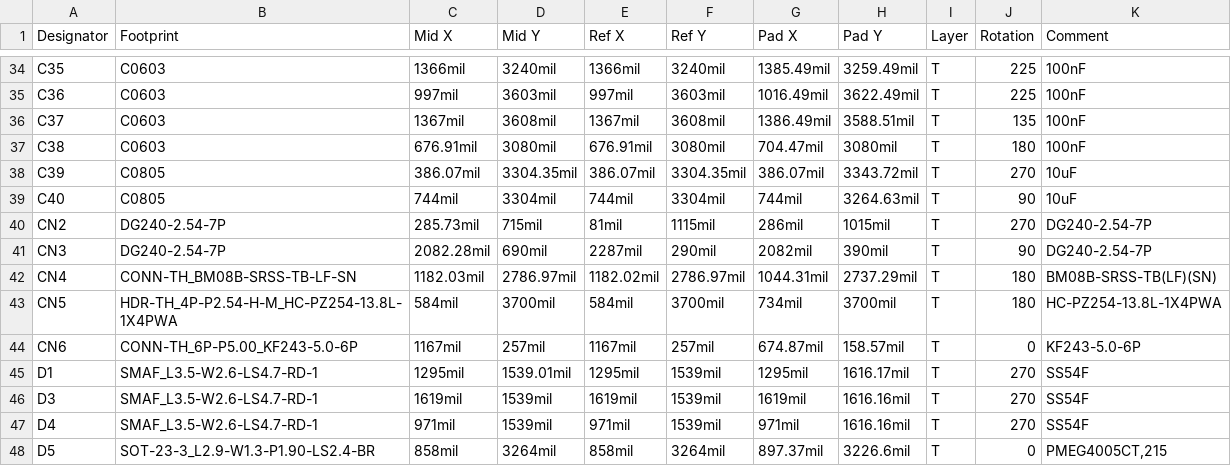
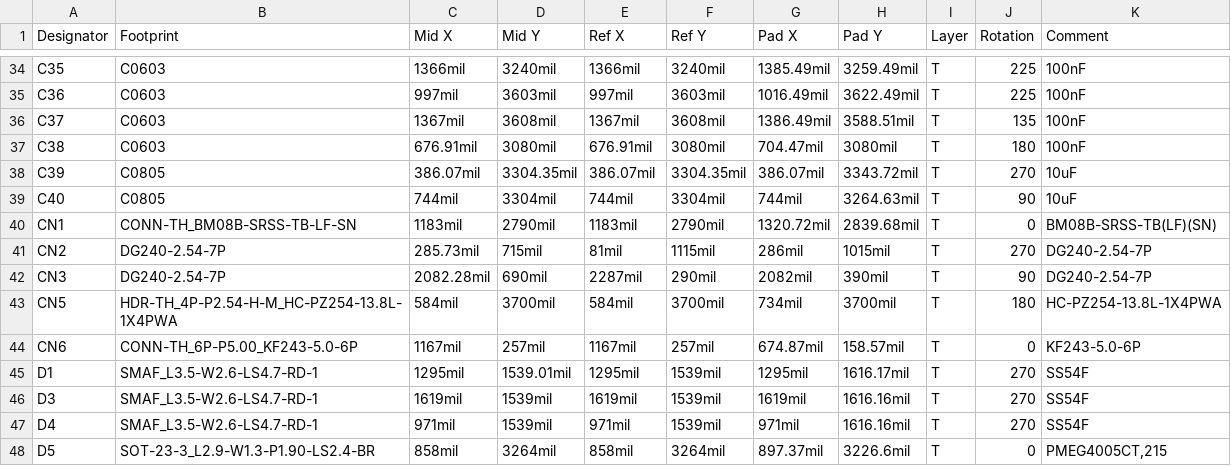
Before and after one commit to Yarik9008/RovAcademic, a CSV file: Hardware/PCB_rov_control_system/PickAndPlace_PCB_rov_control_system_2026-03-29.csv, drawn as a sheet; only a part is shown, gaps mark what is left out; removed rows and columns are numbered as before the commit, all else as after; the diff names each change by its address in the sheet, - before the commit and + after, or states it on an @@ line.

```diff
--- a/Hardware/PCB_rov_control_system/PickAndPlace_PCB_rov_control_system_2026-03-29.csv
+++ b/Hardware/PCB_rov_control_system/PickAndPlace_PCB_rov_control_system_2026-03-29.csv
+row 40: CN1 | CONN-TH_BM08B-SRSS-TB-LF-SN | 1183mil | 2790mil | 1183mil | 2790mil | 1320.72mil | 2839.68mil | T | 0 | BM08B-SRSS-TB(LF)(SN)
-row 42: CN4 | CONN-TH_BM08B-SRSS-TB-LF-SN | 1182.03mil | 2786.97mil | 1182.02mil | 2786.97mil | 1044.31mil | 2737.29mil | T | 180 | BM08B-SRSS-TB(LF)(SN)
```
Also changed, not shown: Hardware/PCB_rov_control_system/BOM_rov_control_system_2026-03-29.csv, 5 other files.
